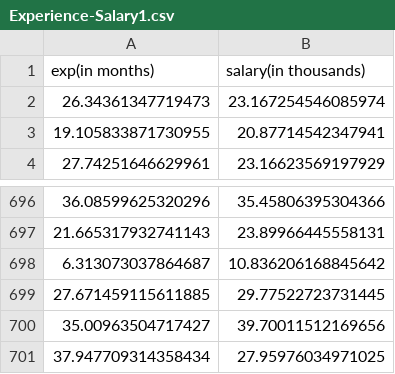
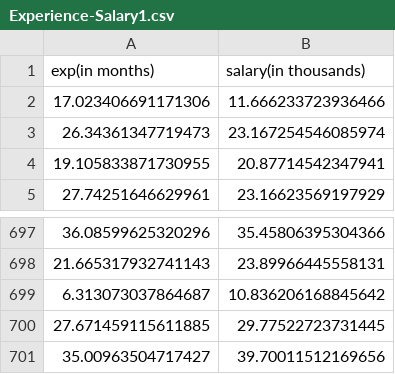
Before and after one commit to H3nr1qu3-H3rrm4nn/SimpleLinearRegression, a CSV file: Experience-Salary1.csv, drawn as a sheet; only a part is shown, gaps mark what is left out; removed rows and columns are numbered as before the commit, all else as after; the diff names each change by its address in the sheet, - before the commit and + after, or states it on an @@ line.

```diff
--- a/Experience-Salary1.csv
+++ b/Experience-Salary1.csv
+row 2: 17.023406691171306 | 11.666233723936466
-row 701: 37.947709314358434 | 27.95976034971025
```
Also changed, not shown: Experience-Salary701.csv, 2 other files.
